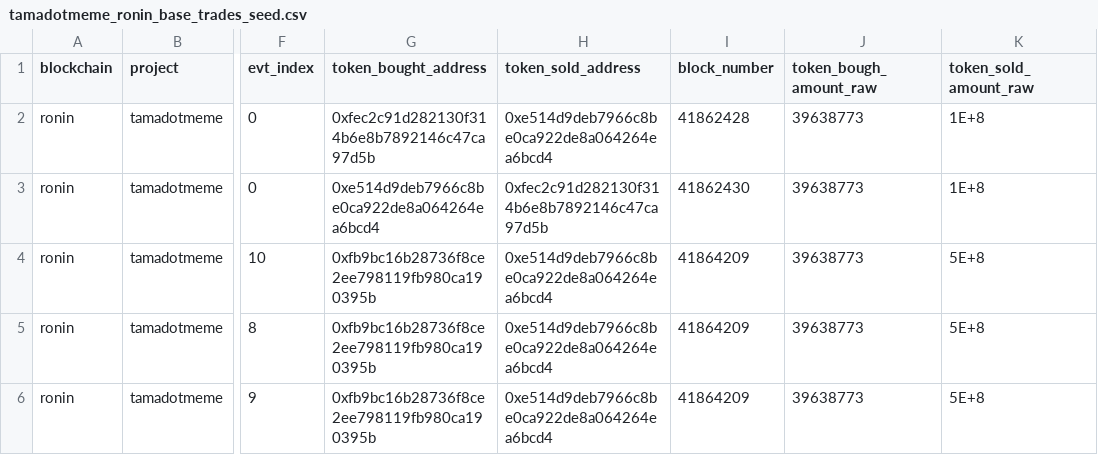
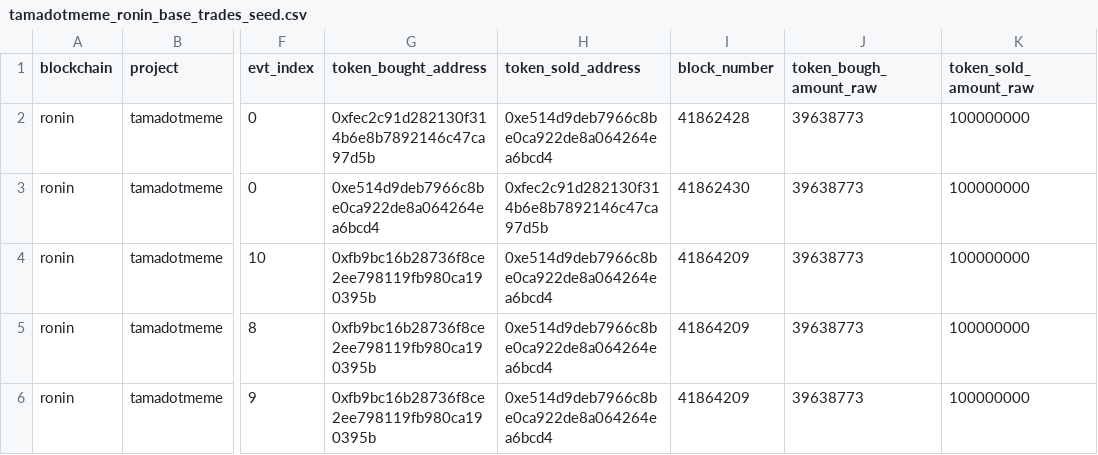
Before and after one commit to sandeshsk12/spellbook, a CSV file: dbt_subprojects/dex/seeds/trades/tamadotmeme_ronin_base_trades_seed.csv, drawn as a sheet; only a part is shown, gaps mark what is left out; the diff names each change by its address in the sheet, - before the commit and + after, or states it on an @@ line.

Commit message:
added data in schema_yml

```diff
--- a/dbt_subprojects/dex/seeds/trades/tamadotmeme_ronin_base_trades_seed.csv
+++ b/dbt_subprojects/dex/seeds/trades/tamadotmeme_ronin_base_trades_seed.csv
-K2:K3 (token_sold_amount_raw): 1E+8
+K2:K3 (token_sold_amount_raw): 100000000
-K4:K6 (token_sold_amount_raw): 5E+8
+K4:K6 (token_sold_amount_raw): 100000000
```
